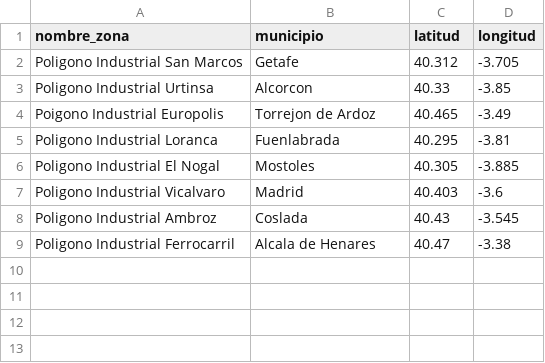
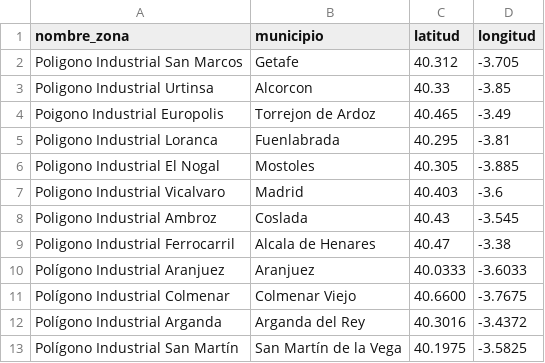
Before and after one commit to charles030992/cobertura-itv-madrid, a CSV file: data/zonas_industriales.csv, drawn as a sheet; the diff names each change by its address in the sheet, - before the commit and + after, or states it on an @@ line.

Commit message:
data: añadir 4 zonas industriales dispersas para análisis de cobertura
Added new industrial zones to the CSV file.

```diff
--- a/data/zonas_industriales.csv
+++ b/data/zonas_industriales.csv
+row 10: Polígono Industrial Aranjuez | Aranjuez | 40.0333 | -3.6033
+row 11: Polígono Industrial Colmenar | Colmenar Viejo | 40.6600 | -3.7675
+row 12: Polígono Industrial Arganda | Arganda del Rey | 40.3016 | -3.4372
+row 13: Polígono Industrial San Martín | San Martín de la Vega | 40.1975 | -3.5825
```
